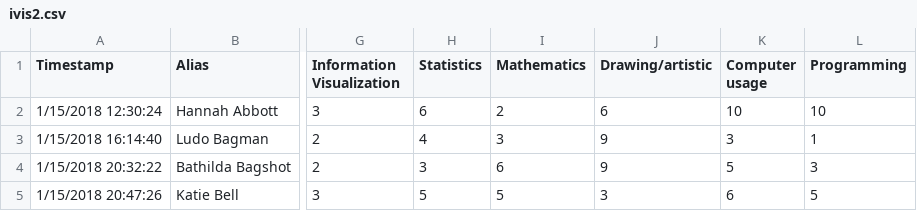
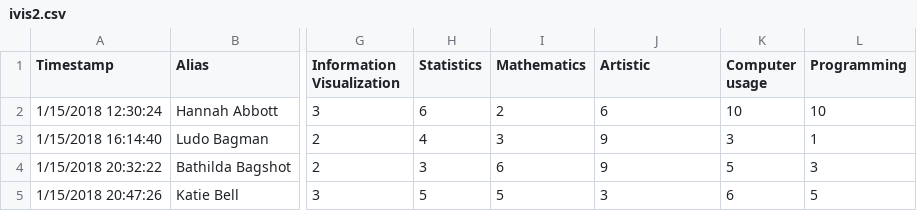
Before and after one commit to sonia-ch/hello-world, a CSV file: ivis2.csv, drawn as a sheet; only a part is shown, gaps mark what is left out; the diff names each change by its address in the sheet, - before the commit and + after, or states it on an @@ line.

Commit message:
Update ivis2.csv

```diff
--- a/ivis2.csv
+++ b/ivis2.csv
-J1: Drawing/artistic
+J1: Artistic
```
